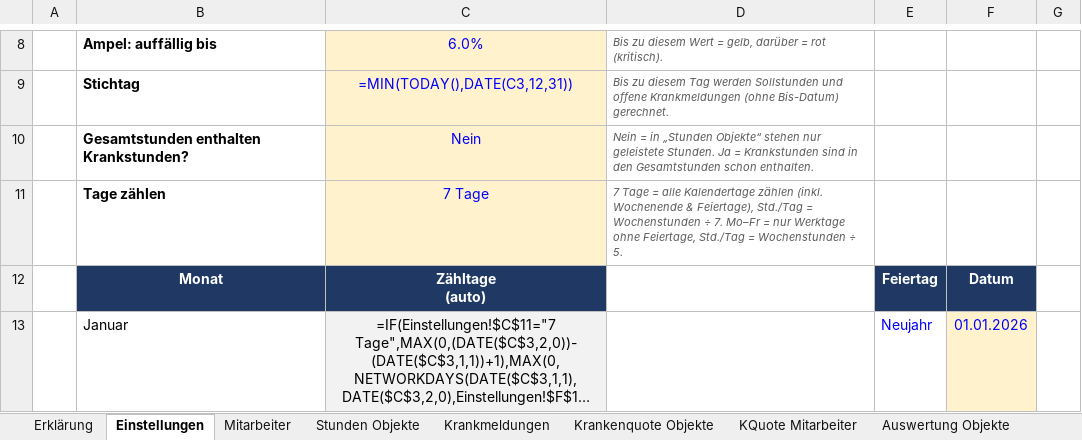
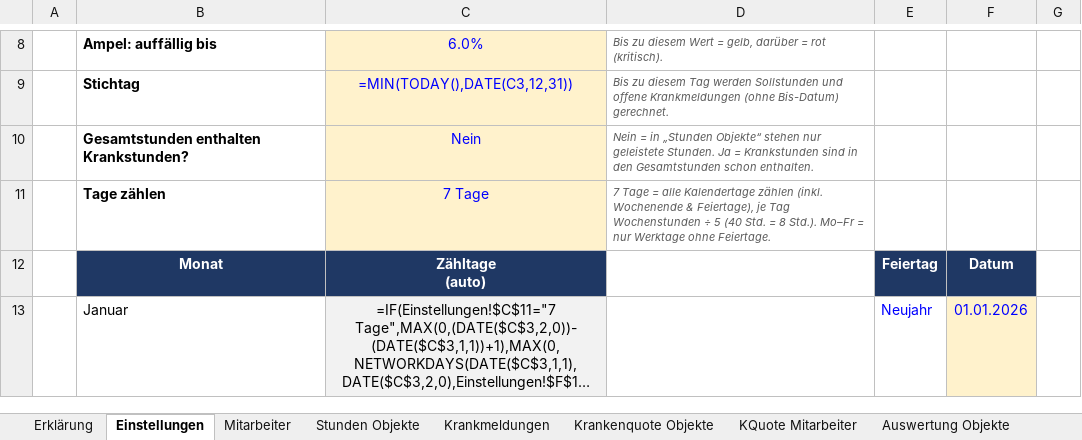
Before and after one commit to bloodvenomark/agency-agents, an Excel workbook: dokumente/Operative_Krankenquote_2026.xlsx, sheet Einstellungen, drawn as a sheet; only a part is shown, gaps mark what is left out; long unchanged cells end in …; values as stored, in another font and other column widths than the file's, no borders; formulas without a stored value are shown as written; the diff names each change by its address in the sheet, - before the commit and + after, or states it on an @@ line.

```diff
--- a/dokumente/Operative_Krankenquote_2026.xlsx (sheet Einstellungen)
+++ b/dokumente/Operative_Krankenquote_2026.xlsx (sheet Einstellungen)
-D11: …& Feiertage), Std./Tag = Wochenstunden ÷ 7. Mo–Fr = nur Werktage ohne Feiertage, Std./Tag = Wochenstunden ÷ 5.
+D11: …& Feiertage), je Tag Wochenstunden ÷ 5 (40 Std. = 8 Std.). Mo–Fr = nur Werktage ohne Feiertage.
```
Also changed, not shown: sheet Mitarbeiter, sheet Auswertung Objekte, sheet Erklärung.
